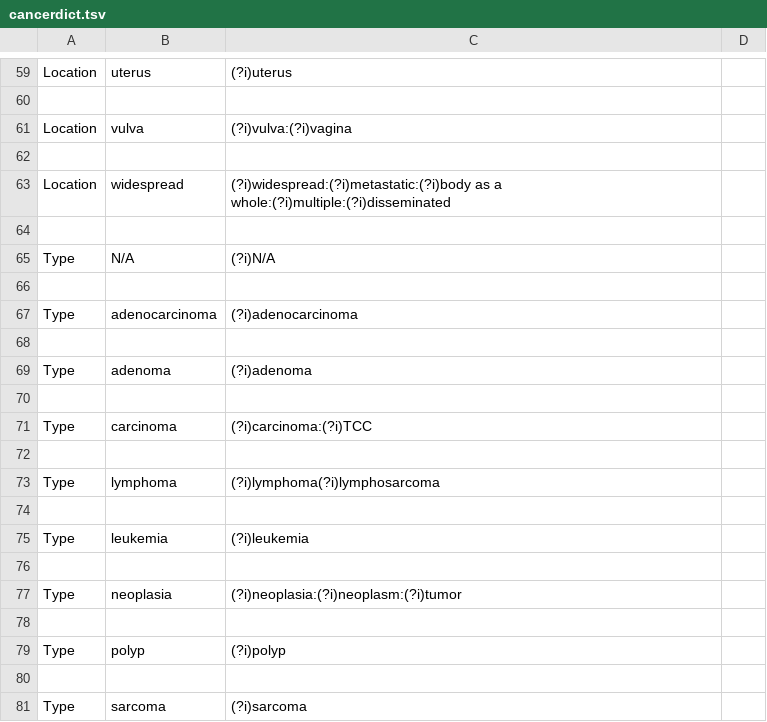
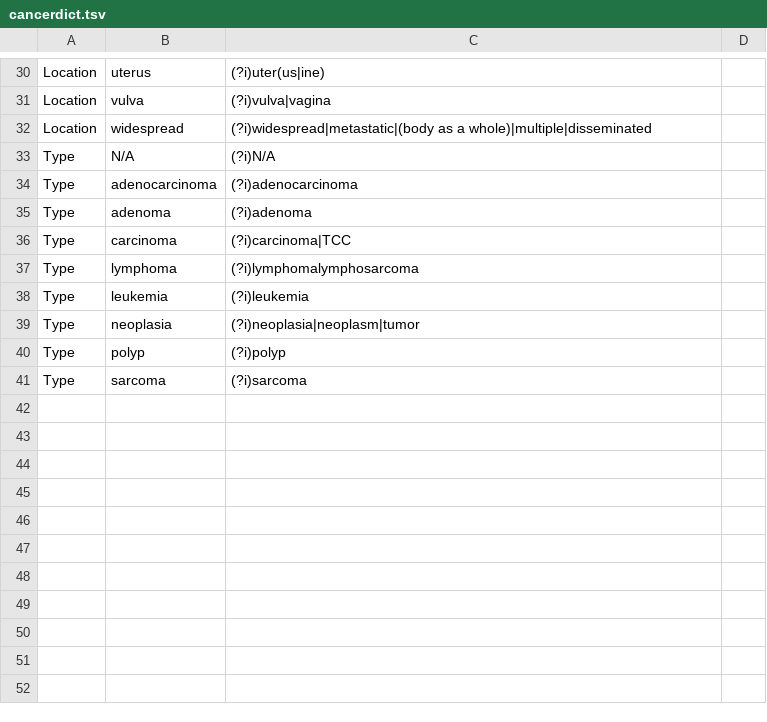
Before and after one commit to icwells/veterinaryPathology, a TSV file: cancerdict.tsv, drawn as a sheet; only a part is shown, gaps mark what is left out; removed rows and columns are numbered as before the commit, all else as after; the diff covers the shown part only; the diff names each change by its address in the sheet, - before the commit and + after, or states it on an @@ line.

```diff
--- a/cancerdict.tsv
+++ b/cancerdict.tsv
-C30: (?i)uterus
+C30: (?i)uter(us|ine)
-row 60: (empty)
-C31: (?i)vulva:(?i)vagina
+C31: (?i)vulva|vagina
-row 62: (empty)
-C32: (?i)widespread:(?i)metastatic:(?i)body as a whole:(?i)multiple:(?i)disseminated
+C32: (?i)widespread|metastatic|(body as a whole)|multiple|disseminated
-row 64: (empty)
-row 66: (empty)
-row 68: (empty)
-row 70: (empty)
-C36: (?i)carcinoma:(?i)TCC
+C36: (?i)carcinoma|TCC
-row 72: (empty)
-C37: (?i)lymphoma(?i)lymphosarcoma
+C37: (?i)lymphomalymphosarcoma
-row 74: (empty)
-row 76: (empty)
-C39: (?i)neoplasia:(?i)neoplasm:(?i)tumor
+C39: (?i)neoplasia|neoplasm|tumor
-row 78: (empty)
-row 80: (empty)
```
Also changed, not shown: 29 removed rows and 20 edited cells elsewhere in this file, 2 other files.
